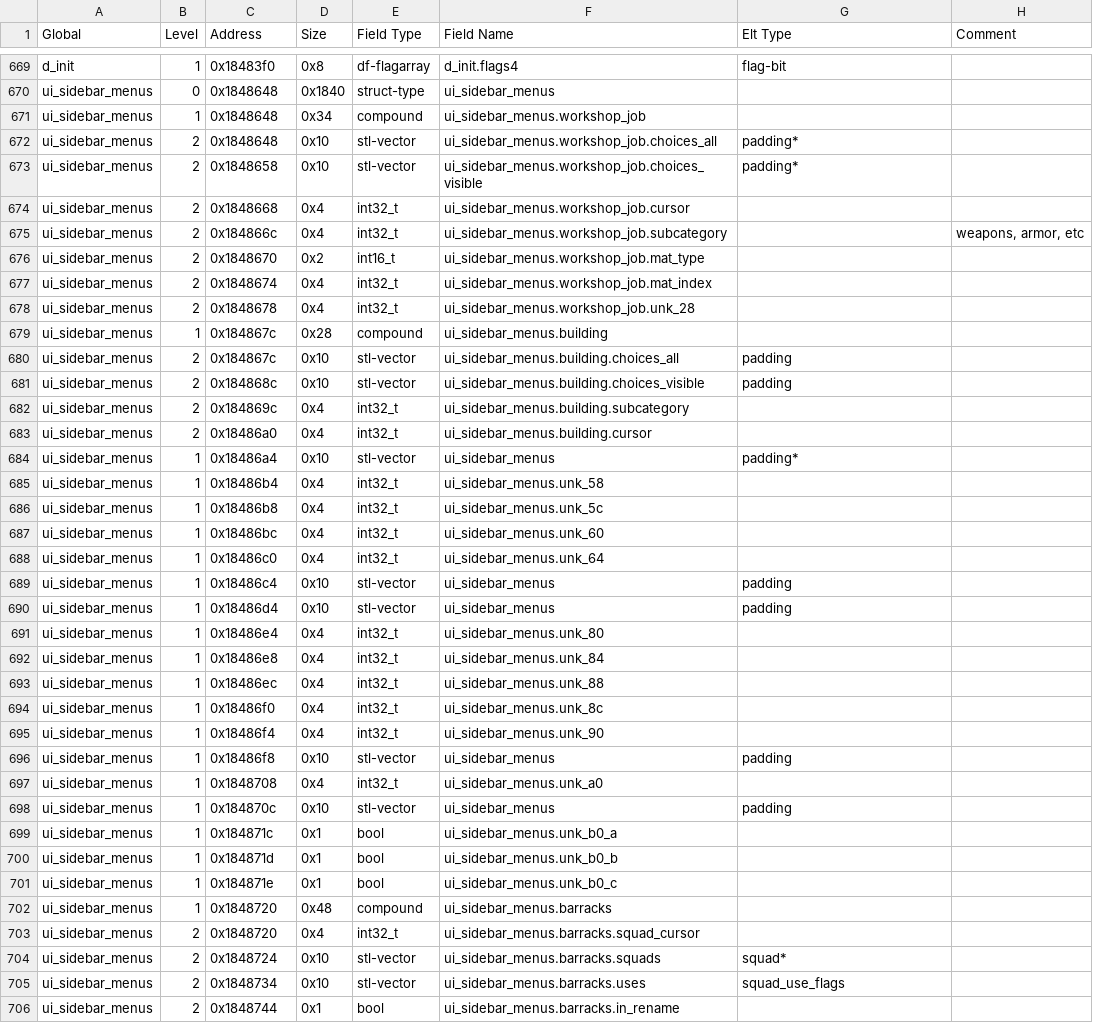
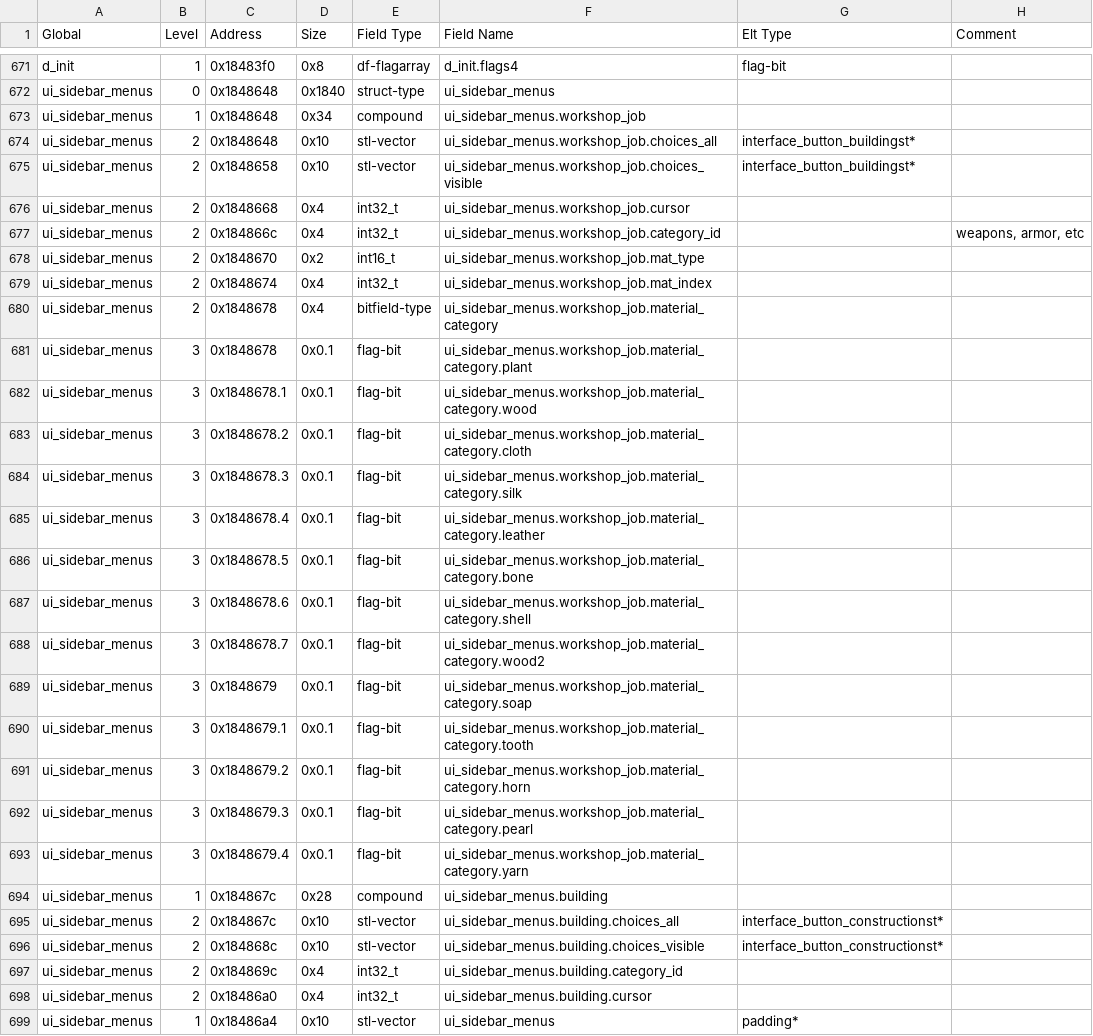
Before and after one commit to DFHack/df-structures, a CSV file: windows/globals.csv, drawn as a sheet; only a part is shown, gaps mark what is left out; the shorter side is filled out with more unchanged rows; the diff covers the shown part only.

```diff
--- a/windows/globals.csv
+++ b/windows/globals.csv
@@ -671,13 +673,26 @@
 "ui_sidebar_menus","1","0x1848648","0x34","compound","ui_sidebar_menus.workshop_job","",""
-"ui_sidebar_menus","2","0x1848648","0x10","stl-vector","ui_sidebar_menus.workshop_job.choices_all","padding*",""
-"ui_sidebar_menus","2","0x1848658","0x10","stl-vector","ui_sidebar_menus.workshop_job.choices_visible","padding*",""
+"ui_sidebar_menus","2","0x1848648","0x10","stl-vector","ui_sidebar_menus.workshop_job.choices_all","interface_button_buildingst*",""
+"ui_sidebar_menus","2","0x1848658","0x10","stl-vector","ui_sidebar_menus.workshop_job.choices_visible","interface_button_buildingst*",""
 "ui_sidebar_menus","2","0x1848668","0x4","int32_t","ui_sidebar_menus.workshop_job.cursor","",""
-"ui_sidebar_menus","2","0x184866c","0x4","int32_t","ui_sidebar_menus.workshop_job.subcategory","","weapons, armor, etc"
+"ui_sidebar_menus","2","0x184866c","0x4","int32_t","ui_sidebar_menus.workshop_job.category_id","","weapons, armor, etc"
 "ui_sidebar_menus","2","0x1848670","0x2","int16_t","ui_sidebar_menus.workshop_job.mat_type","",""
 "ui_sidebar_menus","2","0x1848674","0x4","int32_t","ui_sidebar_menus.workshop_job.mat_index","",""
-"ui_sidebar_menus","2","0x1848678","0x4","int32_t","ui_sidebar_menus.workshop_job.unk_28","",""
+"ui_sidebar_menus","2","0x1848678","0x4","bitfield-type","ui_sidebar_menus.workshop_job.material_category","",""
+"ui_sidebar_menus","3","0x1848678","0x0.1","flag-bit","ui_sidebar_menus.workshop_job.material_category.plant","",""
+"ui_sidebar_menus","3","0x1848678.1","0x0.1","flag-bit","ui_sidebar_menus.workshop_job.material_category.wood","",""
+"ui_sidebar_menus","3","0x1848678.2","0x0.1","flag-bit","ui_sidebar_menus.workshop_job.material_category.cloth","",""
+"ui_sidebar_menus","3","0x1848678.3","0x0.1","flag-bit","ui_sidebar_menus.workshop_job.material_category.silk","",""
+"ui_sidebar_menus","3","0x1848678.4","0x0.1","flag-bit","ui_sidebar_menus.workshop_job.material_category.leather","",""
+"ui_sidebar_menus","3","0x1848678.5","0x0.1","flag-bit","ui_sidebar_menus.workshop_job.material_category.bone","",""
+"ui_sidebar_menus","3","0x1848678.6","0x0.1","flag-bit","ui_sidebar_menus.workshop_job.material_category.shell","",""
+"ui_sidebar_menus","3","0x1848678.7","0x0.1","flag-bit","ui_sidebar_menus.workshop_job.material_category.wood2","",""
+"ui_sidebar_menus","3","0x1848679","0x0.1","flag-bit","ui_sidebar_menus.workshop_job.material_category.soap","",""
+"ui_sidebar_menus","3","0x1848679.1","0x0.1","flag-bit","ui_sidebar_menus.workshop_job.material_category.tooth","",""
+"ui_sidebar_menus","3","0x1848679.2","0x0.1","flag-bit","ui_sidebar_menus.workshop_job.material_category.horn","",""
+"ui_sidebar_menus","3","0x1848679.3","0x0.1","flag-bit","ui_sidebar_menus.workshop_job.material_category.pearl","",""
+"ui_sidebar_menus","3","0x1848679.4","0x0.1","flag-bit","ui_sidebar_menus.workshop_job.material_category.yarn","",""
 "ui_sidebar_menus","1","0x184867c","0x28","compound","ui_sidebar_menus.building","",""
-"ui_sidebar_menus","2","0x184867c","0x10","stl-vector","ui_sidebar_menus.building.choices_all","padding",""
-"ui_sidebar_menus","2","0x184868c","0x10","stl-vector","ui_sidebar_menus.building.choices_visible","padding",""
-"ui_sidebar_menus","2","0x184869c","0x4","int32_t","ui_sidebar_menus.building.subcategory","",""
+"ui_sidebar_menus","2","0x184867c","0x10","stl-vector","ui_sidebar_menus.building.choices_all","interface_button_constructionst*",""
+"ui_sidebar_menus","2","0x184868c","0x10","stl-vector","ui_sidebar_menus.building.choices_visible","interface_button_constructionst*",""
+"ui_sidebar_menus","2","0x184869c","0x4","int32_t","ui_sidebar_menus.building.category_id","",""
 "ui_sidebar_menus","2","0x18486a0","0x4","int32_t","ui_sidebar_menus.building.cursor","",""
```
Also changed, not shown: 2 added rows, 1 removed row and 10 edited cells elsewhere in this file, linux/all.csv, linux/globals.csv, 9 other files.
